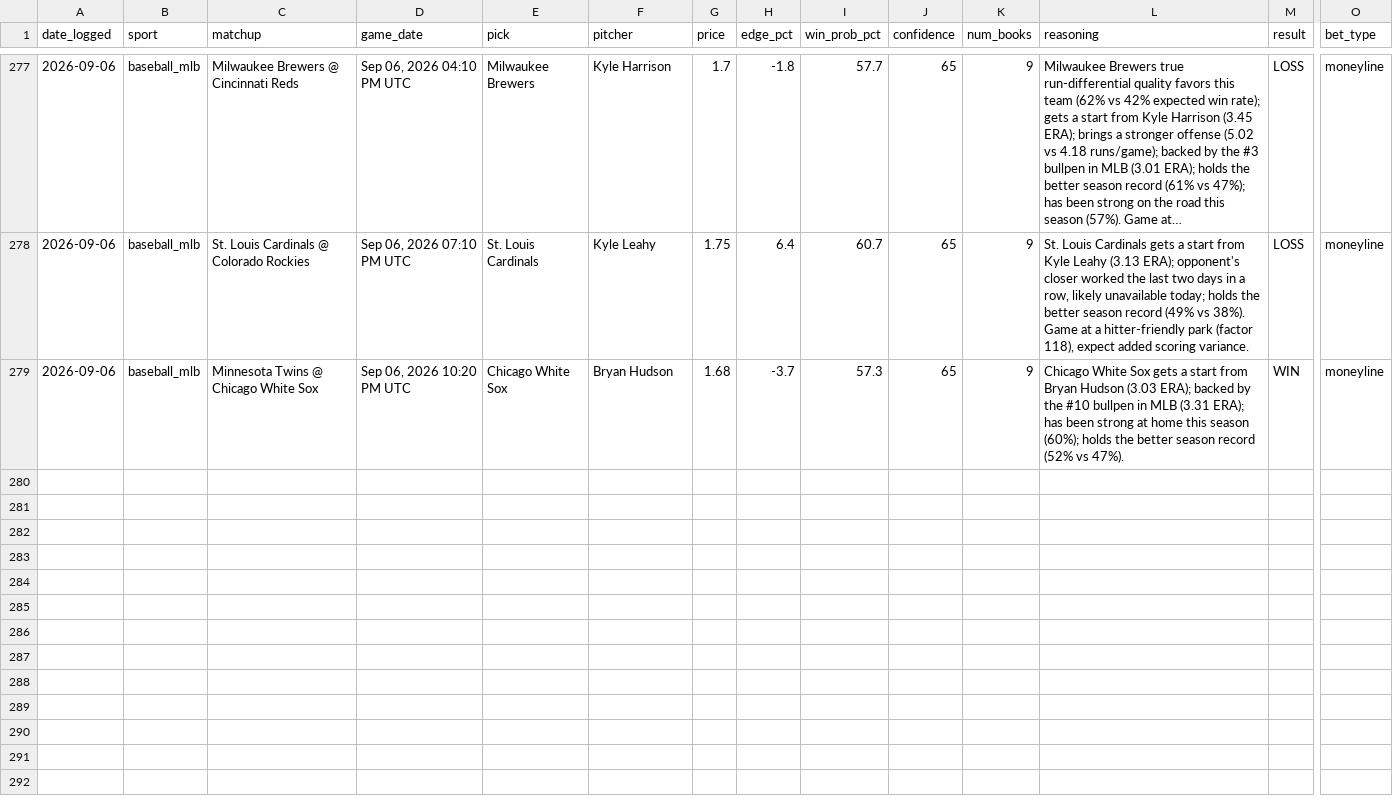
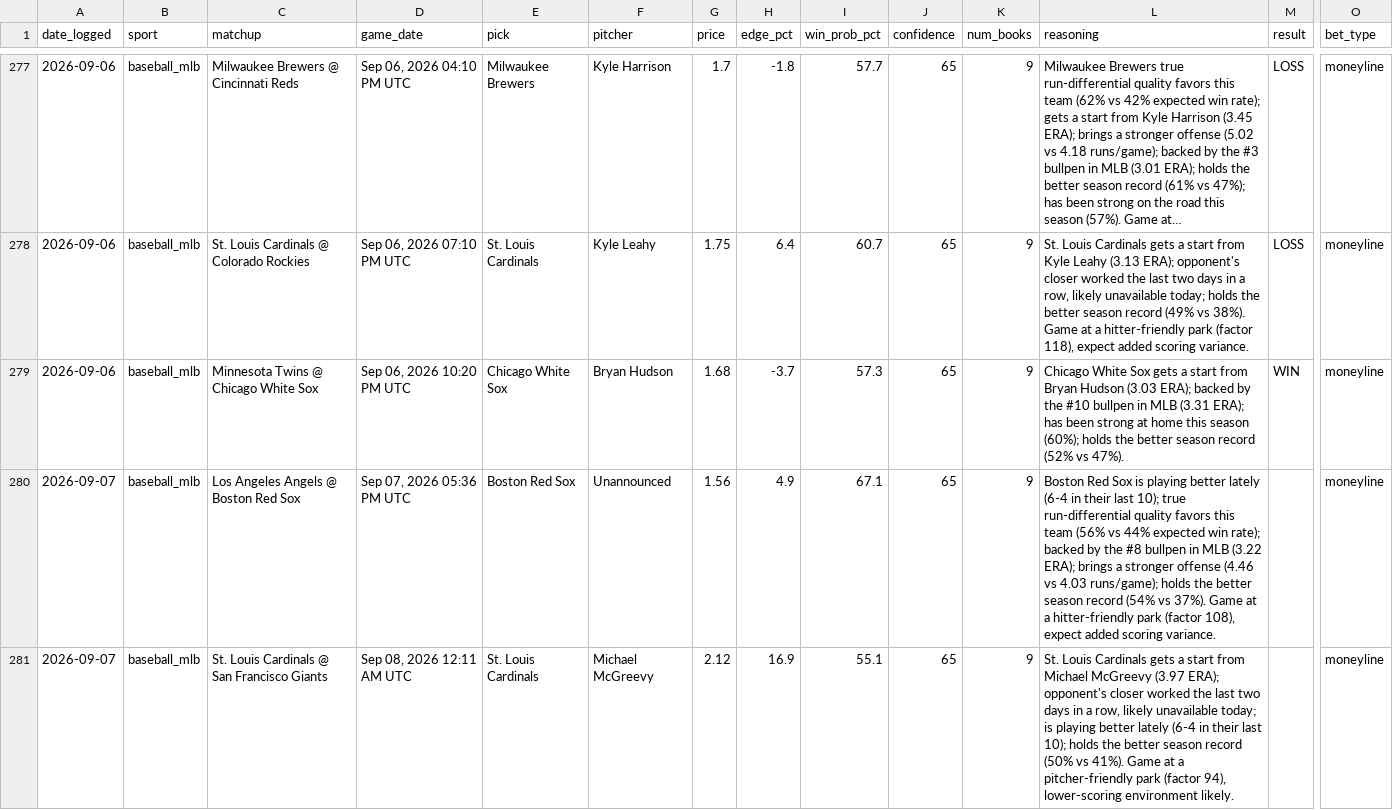
Before and after one commit to alev-12/betting-bot-showcase, a CSV file: picks_log.csv, drawn as a sheet; only a part is shown, gaps mark what is left out; long unchanged cells end in …; rows hold the shown columns only; the diff names each change by its address in the sheet, - before the commit and + after, or states it on an @@ line.

```diff
--- a/picks_log.csv
+++ b/picks_log.csv
+row 280: 2026-09-07 | baseball_mlb | Los Angeles Angels @ Boston Red Sox | Sep 07, 2026 05:36 PM UTC | Boston Red Sox | Unannounced | 1.56 | 4.9 | 67.1 | 65 | 9 | Boston Red Sox is playing better lately (6-4 in their last 10); true run-differential quality favors this team (56% vs 44% expected win rate); backed by the #8 bullpen in MLB (3.22 ERA); brings a stronger offense (4.46 vs 4.03 runs/game); holds the better season record (54% vs 37%). Game at a hitter-friendly park (factor 108), expect added scoring variance. |  | moneyline
+row 281: 2026-09-07 | baseball_mlb | St. Louis Cardinals @ San Francisco Giants | Sep 08, 2026 12:11 AM UTC | St. Louis Cardinals | Michael McGreevy | 2.12 | 16.9 | 55.1 | 65 | 9 | St. Louis Cardinals gets a start from Michael McGreevy (3.97 ERA); opponent's closer worked the last two days in a row, likely unavailable today; is playing better lately (6-4 in their last 10); holds the better season record (50% vs 41%). Game at a pitcher-friendly park (factor 94), lower-scoring environment likely. |  | moneyline
```
